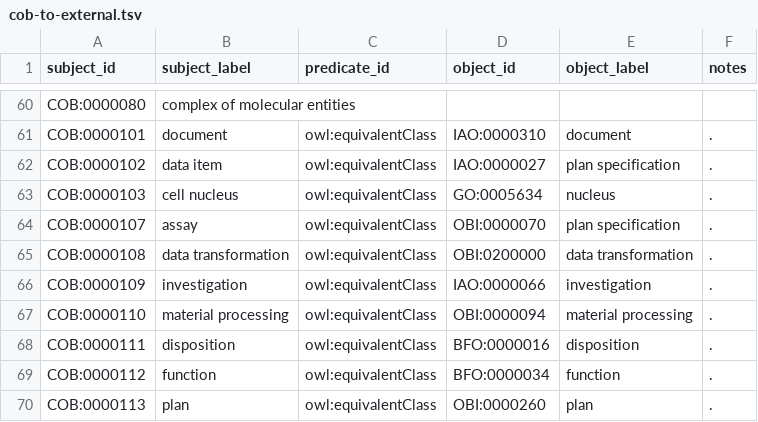
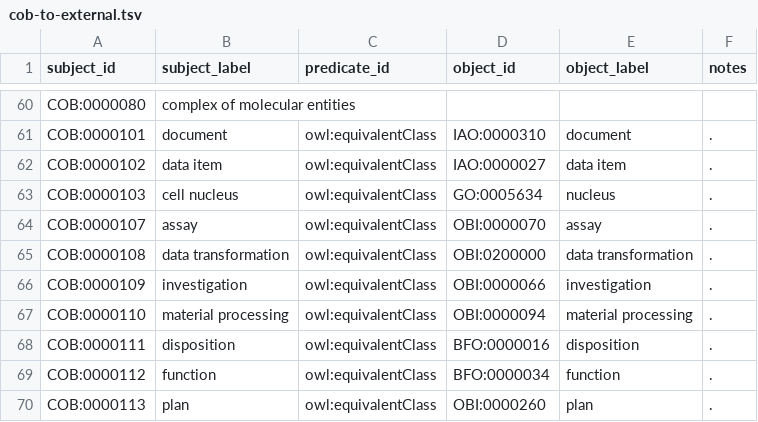
Before and after one commit to OBOFoundry/COB, a TSV file: cob-to-external.tsv, drawn as a sheet; only a part is shown, gaps mark what is left out.

Commit message:
Fix some OBI and IAO mappings

```diff
--- a/cob-to-external.tsv
+++ b/cob-to-external.tsv
@@ -61,7 +61,7 @@ COB:0000080	complex of molecular entities
 COB:0000101	document	owl:equivalentClass	IAO:0000310	document	.
-COB:0000102	data item	owl:equivalentClass	IAO:0000027	plan specification	.
+COB:0000102	data item	owl:equivalentClass	IAO:0000027	data item	.
 COB:0000103	cell nucleus	owl:equivalentClass	GO:0005634	nucleus	.
-COB:0000107	assay	owl:equivalentClass	OBI:0000070	plan specification	.
+COB:0000107	assay	owl:equivalentClass	OBI:0000070	assay	.
 COB:0000108	data transformation	owl:equivalentClass	OBI:0200000	data transformation	.
-COB:0000109	investigation	owl:equivalentClass	IAO:0000066	investigation	.
+COB:0000109	investigation	owl:equivalentClass	OBI:0000066	investigation	.
 COB:0000110	material processing	owl:equivalentClass	OBI:0000094	material processing	.
```
